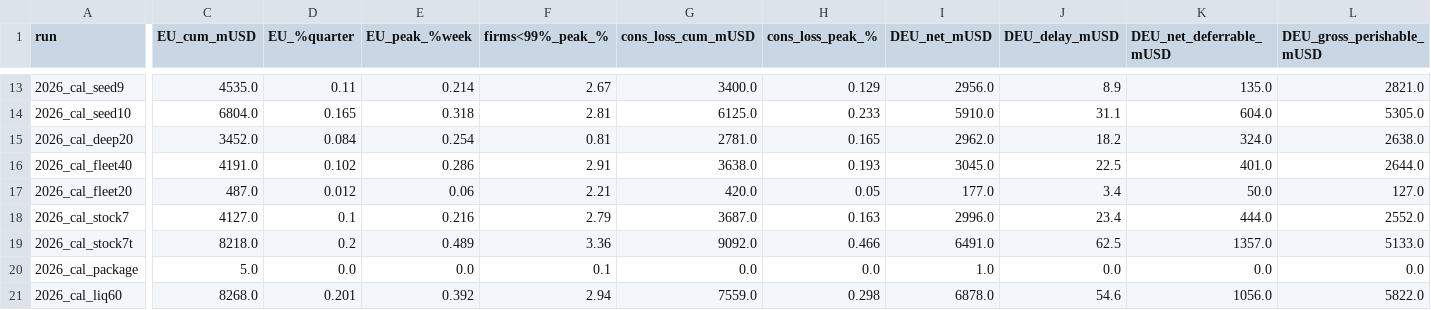
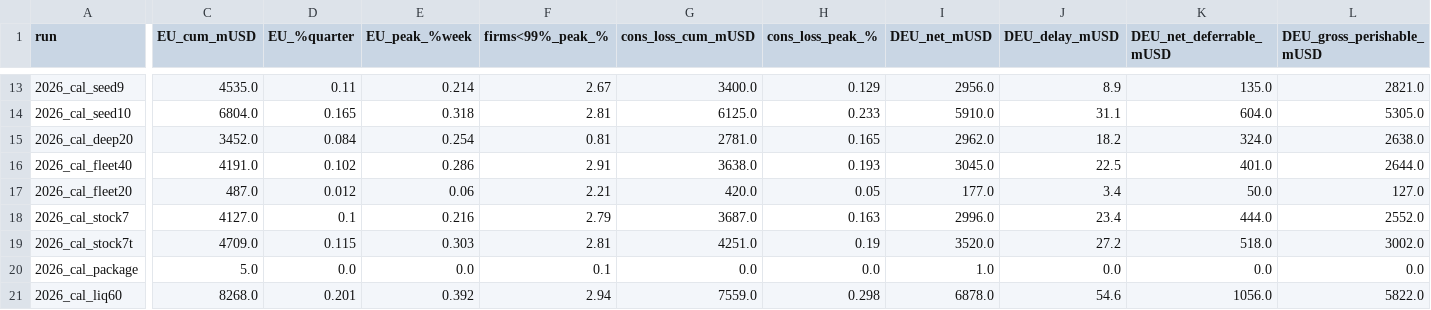
Before and after one commit to ccolon/disrupt-sc, a CSV file: studies/rhine2026/additional_data/compare_runs_batch_20260916_paper.csv, drawn as a sheet; only a part is shown, gaps mark what is left out; the diff covers the shown part only; the diff names each change by its address in the sheet, - before the commit and + after, or states it on an @@ line.

```diff
--- a/studies/rhine2026/additional_data/compare_runs_batch_20260916_paper.csv
+++ b/studies/rhine2026/additional_data/compare_runs_batch_20260916_paper.csv
-C19 (EU_cum_mUSD): 8218.0
+C19 (EU_cum_mUSD): 4709.0
-D19 (EU_%quarter): 0.2
+D19 (EU_%quarter): 0.115
-E19 (EU_peak_%week): 0.489
+E19 (EU_peak_%week): 0.303
-F19 (firms<99%_peak_%): 3.36
+F19 (firms<99%_peak_%): 2.81
-G19 (cons_loss_cum_mUSD): 9092.0
+G19 (cons_loss_cum_mUSD): 4251.0
-H19 (cons_loss_peak_%): 0.466
+H19 (cons_loss_peak_%): 0.19
-I19 (DEU_net_mUSD): 6491.0
+I19 (DEU_net_mUSD): 3520.0
-J19 (DEU_delay_mUSD): 62.5
+J19 (DEU_delay_mUSD): 27.2
-K19 (DEU_net_deferrable_mUSD): 1357.0
+K19 (DEU_net_deferrable_mUSD): 518.0
-L19 (DEU_gross_perishable_mUSD): 5133.0
+L19 (DEU_gross_perishable_mUSD): 3002.0
```
Also changed, not shown: 47 edited cells elsewhere in this file, studies/rhine2026/additional_data/compare_runs_batch_20260916_paper_merged.csv, studies/rhine2026/additional_data/levers_20260916.csv, 7 other files.
